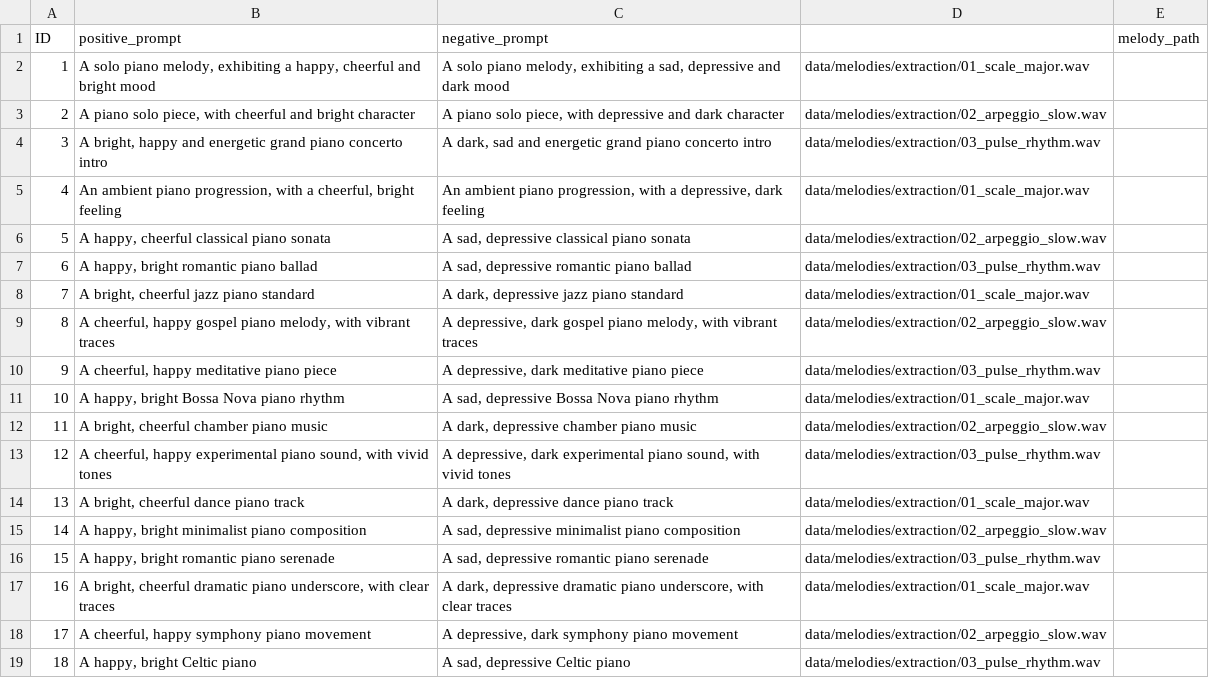
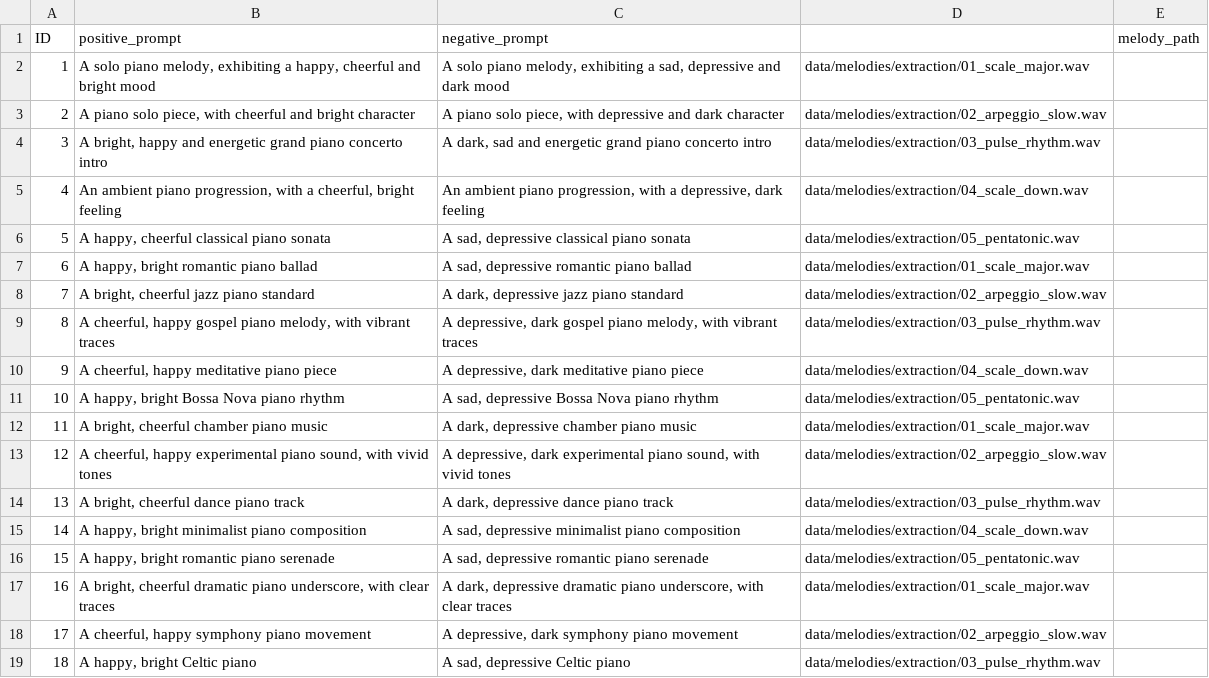
Before and after one commit to TommasoFederici/Emotion-Control-in-MusicGen-via-Steering, a CSV file: data/Happy_Sad/dataset_melody/dataset_piano_melody.csv, drawn as a sheet.

```diff
--- a/data/Happy_Sad/dataset_melody/dataset_piano_melody.csv
+++ b/data/Happy_Sad/dataset_melody/dataset_piano_melody.csv
@@ -4,14 +4,14 @@ ID;positive_prompt;negative_prompt;;melody_path
 3;A bright, happy and energetic grand piano concerto intro;A dark, sad and energetic grand piano concerto intro;data/melodies/extraction/03_pulse_rhythm.wav
-4;An ambient piano progression, with a cheerful, bright feeling;An ambient piano progression, with a depressive, dark feeling;data/melodies/extraction/01_scale_major.wav
-5;A happy, cheerful classical piano sonata;A sad, depressive classical piano sonata;data/melodies/extraction/02_arpeggio_slow.wav
-6;A happy, bright romantic piano ballad;A sad, depressive romantic piano ballad;data/melodies/extraction/03_pulse_rhythm.wav
-7;A bright, cheerful jazz piano standard;A dark, depressive jazz piano standard;data/melodies/extraction/01_scale_major.wav
-8;A cheerful, happy gospel piano melody, with vibrant traces;A depressive, dark gospel piano melody, with vibrant traces;data/melodies/extraction/02_arpeggio_slow.wav
-9;A cheerful, happy meditative piano piece;A depressive, dark meditative piano piece;data/melodies/extraction/03_pulse_rhythm.wav
-10;A happy, bright Bossa Nova piano rhythm;A sad, depressive Bossa Nova piano rhythm;data/melodies/extraction/01_scale_major.wav
-11;A bright, cheerful chamber piano music;A dark, depressive chamber piano music;data/melodies/extraction/02_arpeggio_slow.wav
-12;A cheerful, happy experimental piano sound, with vivid tones;A depressive, dark experimental piano sound, with vivid tones;data/melodies/extraction/03_pulse_rhythm.wav
-13;A bright, cheerful dance piano track;A dark, depressive dance piano track;data/melodies/extraction/01_scale_major.wav
-14;A happy, bright minimalist piano composition;A sad, depressive minimalist piano composition;data/melodies/extraction/02_arpeggio_slow.wav
-15;A happy, bright romantic piano serenade;A sad, depressive romantic piano serenade;data/melodies/extraction/03_pulse_rhythm.wav
+4;An ambient piano progression, with a cheerful, bright feeling;An ambient piano progression, with a depressive, dark feeling;data/melodies/extraction/04_scale_down.wav
+5;A happy, cheerful classical piano sonata;A sad, depressive classical piano sonata;data/melodies/extraction/05_pentatonic.wav
+6;A happy, bright romantic piano ballad;A sad, depressive romantic piano ballad;data/melodies/extraction/01_scale_major.wav
+7;A bright, cheerful jazz piano standard;A dark, depressive jazz piano standard;data/melodies/extraction/02_arpeggio_slow.wav
+8;A cheerful, happy gospel piano melody, with vibrant traces;A depressive, dark gospel piano melody, with vibrant traces;data/melodies/extraction/03_pulse_rhythm.wav
+9;A cheerful, happy meditative piano piece;A depressive, dark meditative piano piece;data/melodies/extraction/04_scale_down.wav
+10;A happy, bright Bossa Nova piano rhythm;A sad, depressive Bossa Nova piano rhythm;data/melodies/extraction/05_pentatonic.wav
+11;A bright, cheerful chamber piano music;A dark, depressive chamber piano music;data/melodies/extraction/01_scale_major.wav
+12;A cheerful, happy experimental piano sound, with vivid tones;A depressive, dark experimental piano sound, with vivid tones;data/melodies/extraction/02_arpeggio_slow.wav
+13;A bright, cheerful dance piano track;A dark, depressive dance piano track;data/melodies/extraction/03_pulse_rhythm.wav
+14;A happy, bright minimalist piano composition;A sad, depressive minimalist piano composition;data/melodies/extraction/04_scale_down.wav
+15;A happy, bright romantic piano serenade;A sad, depressive romantic piano serenade;data/melodies/extraction/05_pentatonic.wav
 16;A bright, cheerful dramatic piano underscore, with clear traces;A dark, depressive dramatic piano underscore, with clear traces;data/melodies/extraction/01_scale_major.wav
```
Also changed, not shown: data/Happy_Sad/dataset_melody/test_piano_melody.csv.
